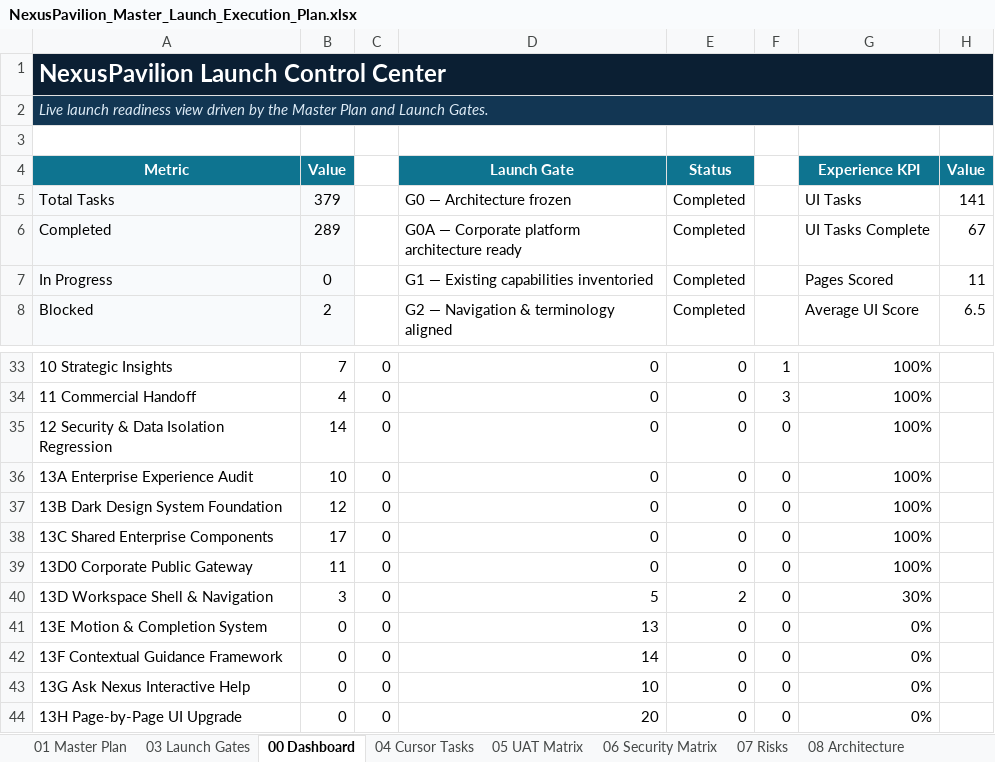
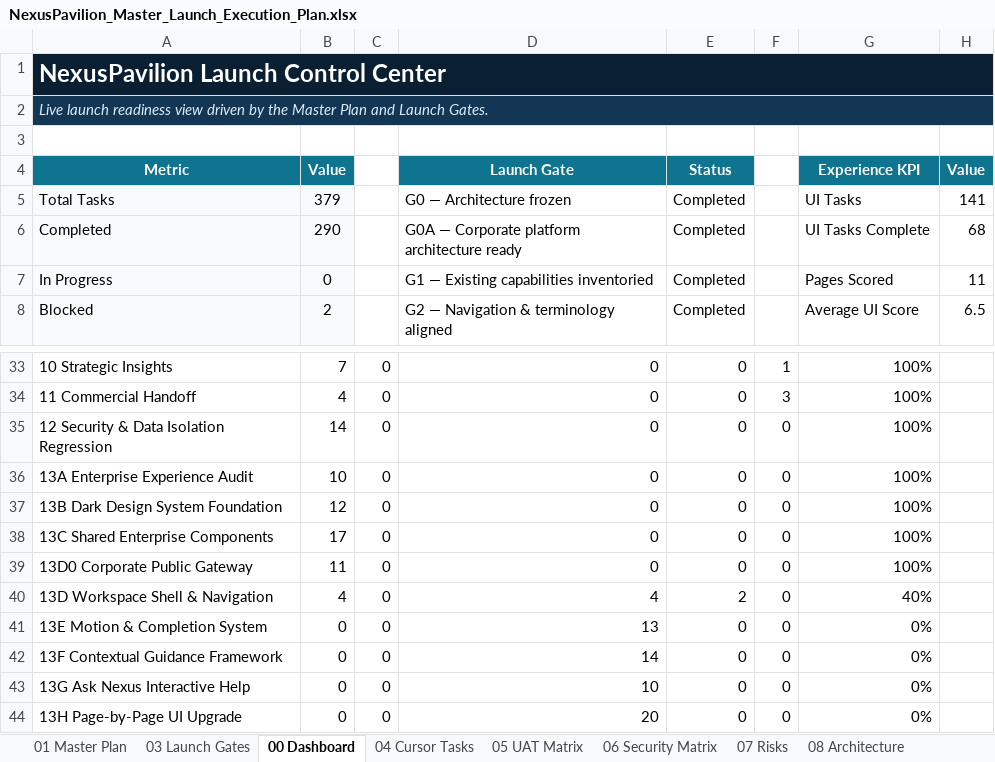
Before and after one commit to amirtaheri1978-cyber/nexuspavilion-core, an Excel workbook: docs/governance/NexusPavilion_Master_Launch_Execution_Plan.xlsx, sheet 00 Dashboard, drawn as a sheet; only a part is shown, gaps mark what is left out; values as stored, in another font and other column widths than the file's, no borders; charts and pictures and conditional formats not drawn; the diff names each change by its address in the sheet, - before the commit and + after, or states it on an @@ line.

```diff
--- a/docs/governance/NexusPavilion_Master_Launch_Execution_Plan.xlsx (sheet 00 Dashboard)
+++ b/docs/governance/NexusPavilion_Master_Launch_Execution_Plan.xlsx (sheet 00 Dashboard)
-B6 (Value): 289
+B6 (Value): 290
-H6 (Value): 67
+H6 (Value): 68
-B40 (Value): 3
+B40 (Value): 4
-D40 (Launch Gate): 5
+D40 (Launch Gate): 4
-G40 (Experience KPI): 30%
+G40 (Experience KPI): 40%
```
Also changed, not shown: sheet 10 Change Log, sheet 01 Master Plan, sheet 13 UI Program, charts or pictures.
